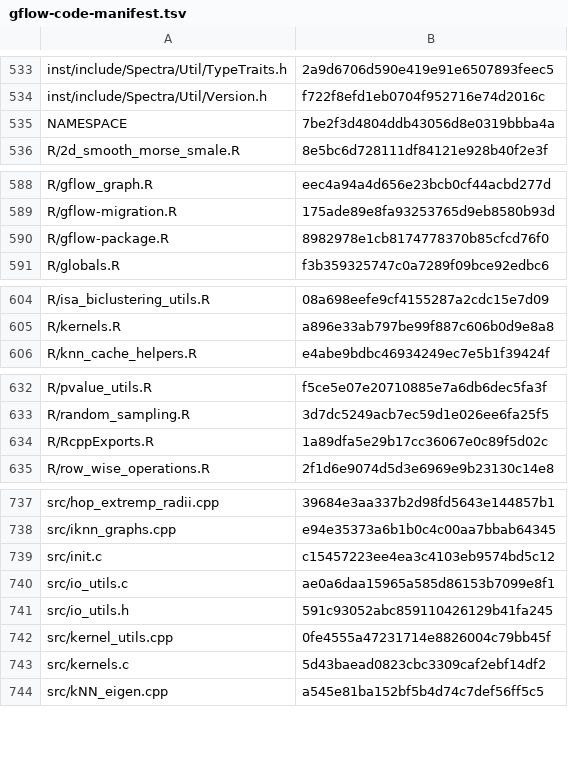
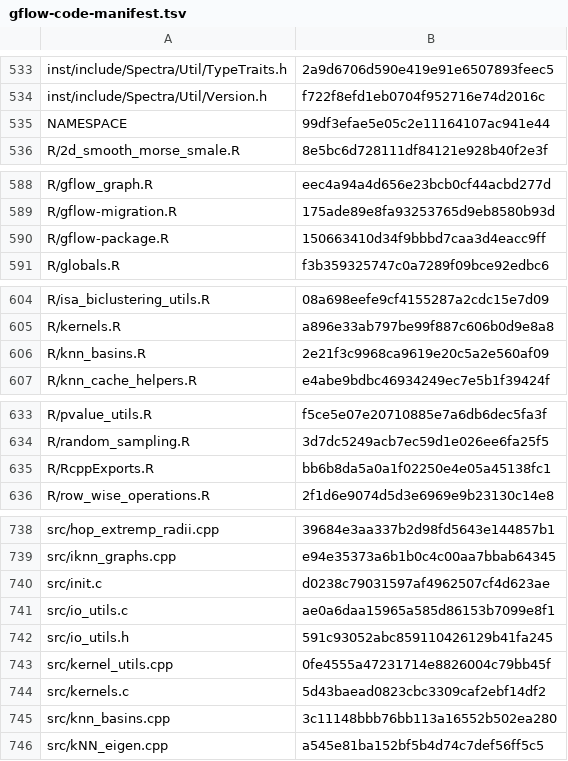
Before and after one commit to pgajer/gflow, a TSV file: inst/extdata/gflow-code-manifest.tsv, drawn as a sheet; only a part is shown, gaps mark what is left out; the diff covers the shown part only.

```diff
--- a/inst/extdata/gflow-code-manifest.tsv
+++ b/inst/extdata/gflow-code-manifest.tsv
@@ -534,3 +534,3 @@ inst/include/Spectra/Util/TypeTraits.h	2a9d6706d590e419e91e6507893feec5
 inst/include/Spectra/Util/Version.h	f722f8efd1eb0704f952716e74d2016c
-NAMESPACE	7be2f3d4804ddb43056d8e0319bbba4a
+NAMESPACE	99df3efae5e05c2e11164107ac941e44
 R/2d_smooth_morse_smale.R	8e5bc6d728111df84121e928b40f2e3f
@@ -589,3 +589,3 @@ R/gflow_graph.R	eec4a94a4d656e23bcb0cf44acbd277d
 R/gflow-migration.R	175ade89e8fa93253765d9eb8580b93d
-R/gflow-package.R	8982978e1cb8174778370b85cfcd76f0
+R/gflow-package.R	150663410d34f9bbbd7caa3d4eacc9ff
 R/globals.R	f3b359325747c0a7289f09bce92edbc6
@@ -605,2 +605,3 @@ R/isa_biclustering_utils.R	08a698eefe9cf4155287a2cdc15e7d09
 R/kernels.R	a896e33ab797be99f887c606b0d9e8a8
+R/knn_basins.R	2e21f3c9968ca9619e20c5a2e560af09
 R/knn_cache_helpers.R	e4abe9bdbc46934249ec7e5b1f39424f
@@ -633,3 +634,3 @@ R/pvalue_utils.R	f5ce5e07e20710885e7a6db6dec5fa3f
 R/random_sampling.R	3d7dc5249acb7ec59d1e026ee6fa25f5
-R/RcppExports.R	1a89dfa5e29b17cc36067e0c89f5d02c
+R/RcppExports.R	bb6b8da5a0a1f02250e4e05a45138fc1
 R/row_wise_operations.R	2f1d6e9074d5d3e6969e9b23130c14e8
@@ -738,3 +739,3 @@ src/hop_extremp_radii.cpp	39684e3aa337b2d98fd5643e144857b1
 src/iknn_graphs.cpp	e94e35373a6b1b0c4c00aa7bbab64345
-src/init.c	c15457223ee4ea3c4103eb9574bd5c12
+src/init.c	d0238c79031597af4962507cf4d623ae
 src/io_utils.c	ae0a6daa15965a585d86153b7099e8f1
@@ -743,2 +744,3 @@ src/kernel_utils.cpp	0fe4555a47231714e8826004c79bb45f
 src/kernels.c	5d43baead0823cbc3309caf2ebf14df2
+src/knn_basins.cpp	3c11148bbb76bb113a16552b502ea280
 src/kNN_eigen.cpp	a545e81ba152bf5b4d74c7def56ff5c5
```
Also changed, not shown: 1 edited cell elsewhere in this file, split_audit/cleanup/api-ownership.csv, split_audit/cleanup/native-symbol-ownership.csv, 18 other files.
